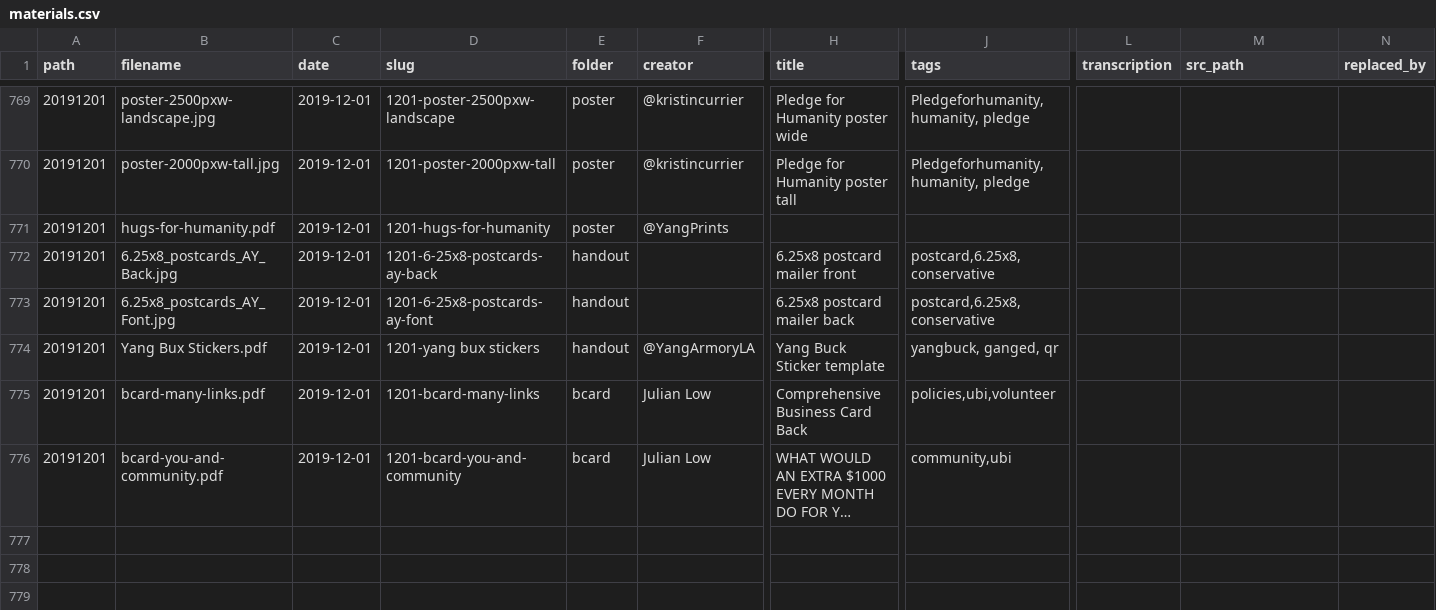
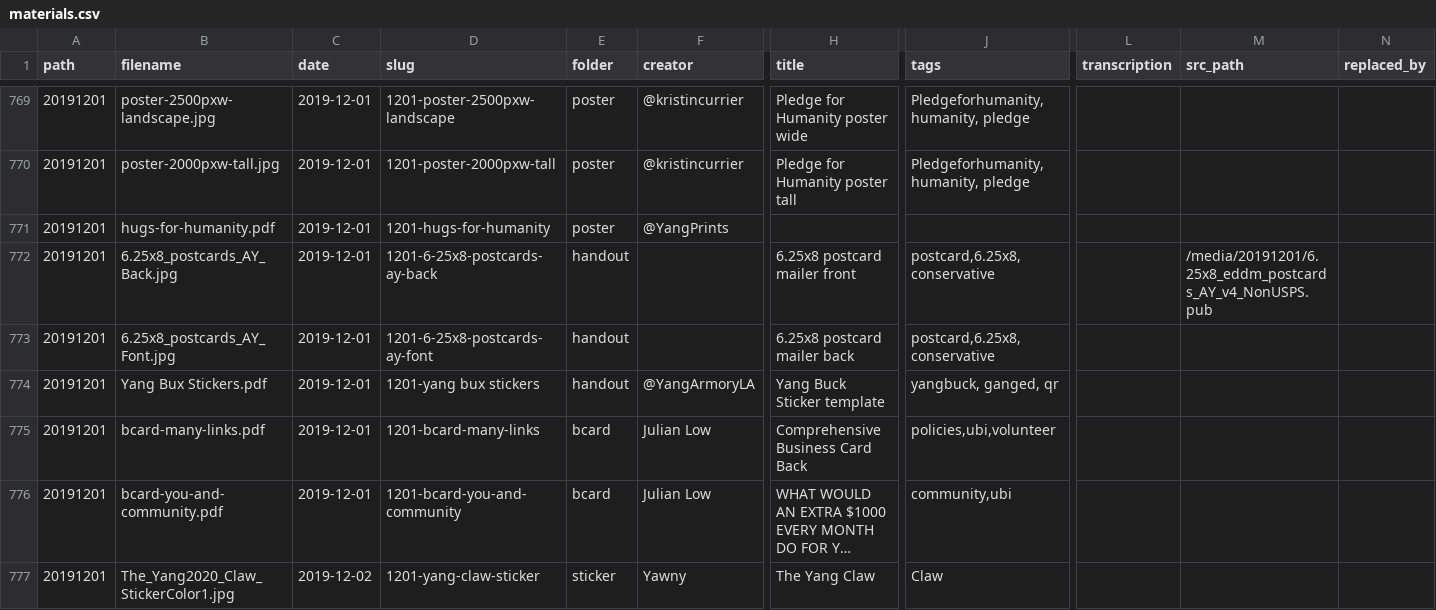
Before and after one commit to mikhuang/yang-prints, a CSV file: data/materials.csv, drawn as a sheet; only a part is shown, gaps mark what is left out; long unchanged cells end in …; rows hold the shown columns only; the diff names each change by its address in the sheet, - before the commit and + after, or states it on an @@ line.

Commit message:
adding THE CLAW

```diff
--- a/data/materials.csv
+++ b/data/materials.csv
-M772 (src_path): (empty)
+M772 (src_path): /media/20191201/6.25x8_eddm_postcards_AY_v4_NonUSPS.pub
+row 777: 20191201 | The_Yang2020_Claw_StickerColor1.jpg | 2019-12-02 | 1201-yang-claw-sticker | sticker | Yawny | The Yang Claw | Claw
```
Also changed, not shown: 4 other files.
